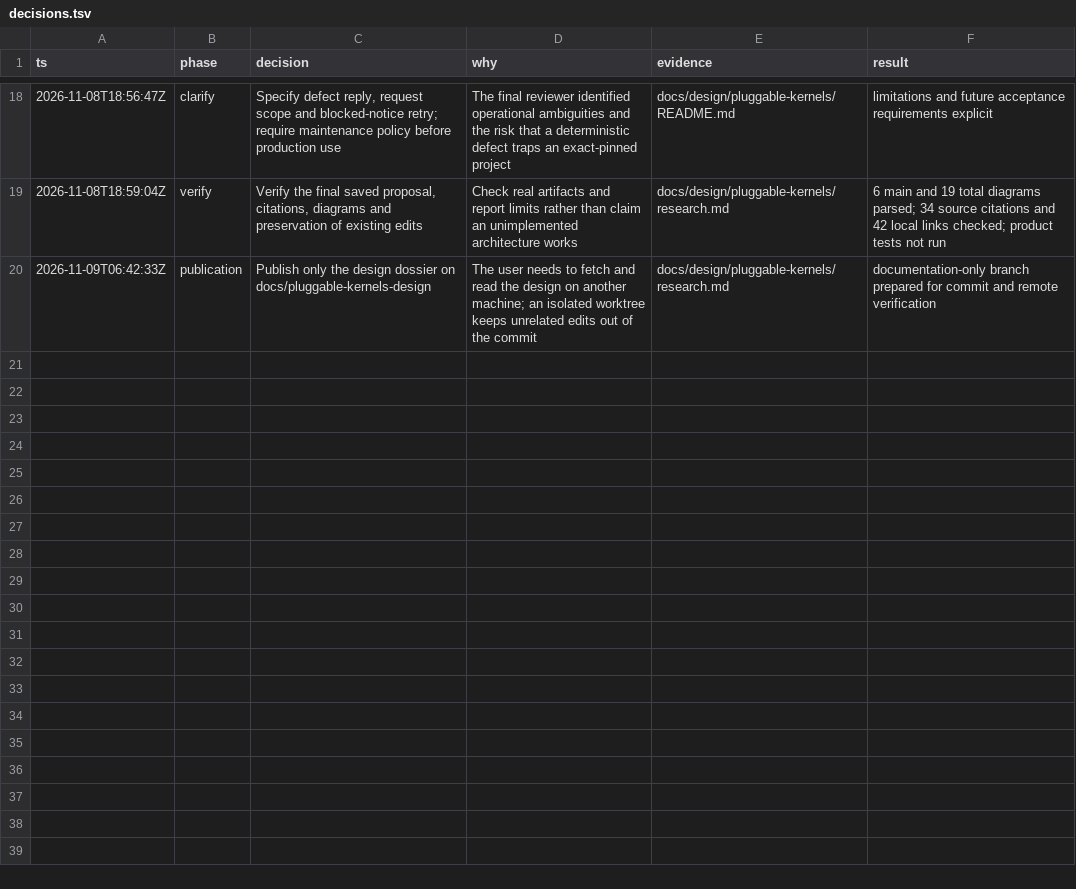
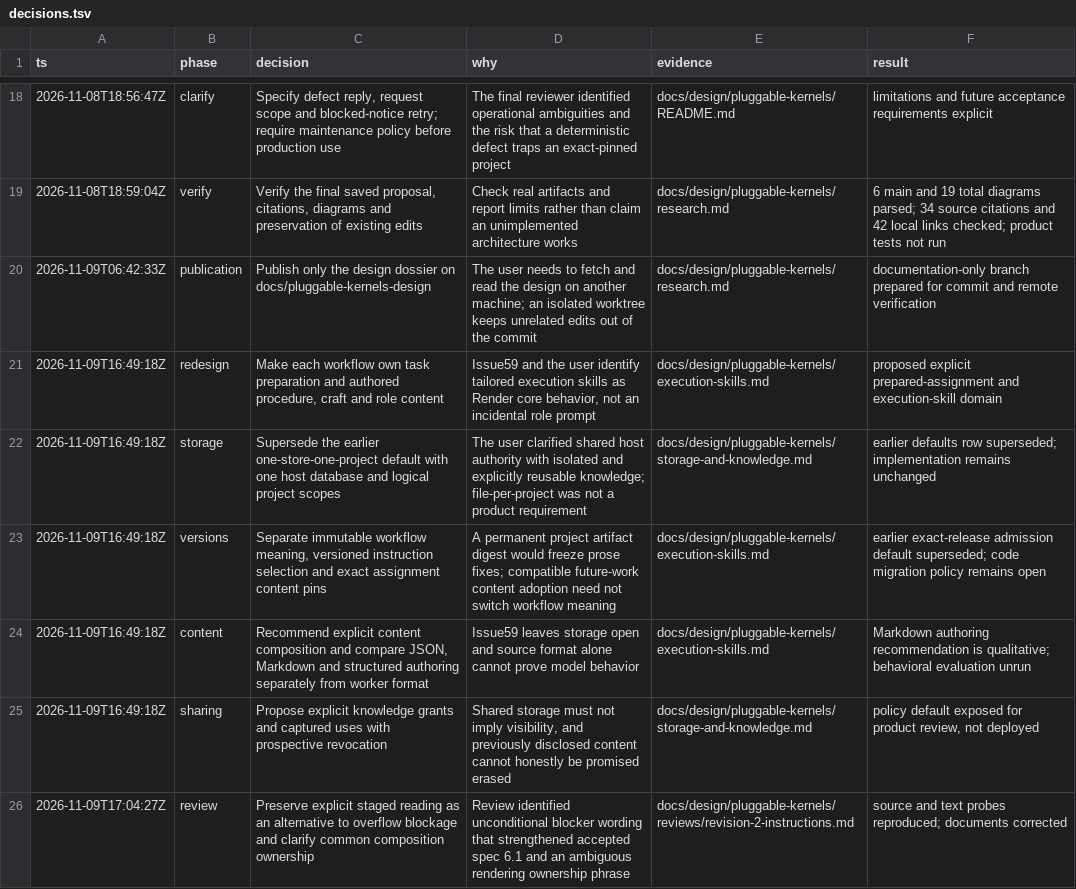
Before and after one commit to vicrdguez/render, a TSV file: docs/design/pluggable-kernels/decisions.tsv, drawn as a sheet; only a part is shown, gaps mark what is left out; the diff covers the shown part only.

Commit message:
Document workflow-owned skills and host-wide project storage

```diff
--- a/docs/design/pluggable-kernels/decisions.tsv
+++ b/docs/design/pluggable-kernels/decisions.tsv
@@ -20 +20,7 @@ ts	phase	decision	why	evidence	result
 2026-11-09T06:42:33Z	publication	Publish only the design dossier on docs/pluggable-kernels-design	The user needs to fetch and read the design on another machine; an isolated worktree keeps unrelated edits out of the commit	docs/design/pluggable-kernels/research.md	documentation-only branch prepared for commit and remote verification
+2026-11-09T16:49:18Z	redesign	Make each workflow own task preparation and authored procedure, craft and role content	Issue59 and the user identify tailored execution skills as Render core behavior, not an incidental role prompt	docs/design/pluggable-kernels/execution-skills.md	proposed explicit prepared-assignment and execution-skill domain
+2026-11-09T16:49:18Z	storage	Supersede the earlier one-store-one-project default with one host database and logical project scopes	The user clarified shared host authority with isolated and explicitly reusable knowledge; file-per-project was not a product requirement	docs/design/pluggable-kernels/storage-and-knowledge.md	earlier defaults row superseded; implementation remains unchanged
+2026-11-09T16:49:18Z	versions	Separate immutable workflow meaning, versioned instruction selection and exact assignment content pins	A permanent project artifact digest would freeze prose fixes; compatible future-work content adoption need not switch workflow meaning	docs/design/pluggable-kernels/execution-skills.md	earlier exact-release admission default superseded; code migration policy remains open
+2026-11-09T16:49:18Z	content	Recommend explicit content composition and compare JSON, Markdown and structured authoring separately from worker format	Issue59 leaves storage open and source format alone cannot prove model behavior	docs/design/pluggable-kernels/execution-skills.md	Markdown authoring recommendation is qualitative; behavioral evaluation unrun
+2026-11-09T16:49:18Z	sharing	Propose explicit knowledge grants and captured uses with prospective revocation	Shared storage must not imply visibility, and previously disclosed content cannot honestly be promised erased	docs/design/pluggable-kernels/storage-and-knowledge.md	policy default exposed for product review, not deployed
+2026-11-09T17:04:27Z	review	Preserve explicit staged reading as an alternative to overflow blockage and clarify common composition ownership	Review identified unconditional blocker wording that strengthened accepted spec 6.1 and an ambiguous rendering ownership phrase	docs/design/pluggable-kernels/reviews/revision-2-instructions.md	source and text probes reproduced; documents corrected
```
Also changed, not shown: 6 added rows elsewhere in this file, 17 other files.
